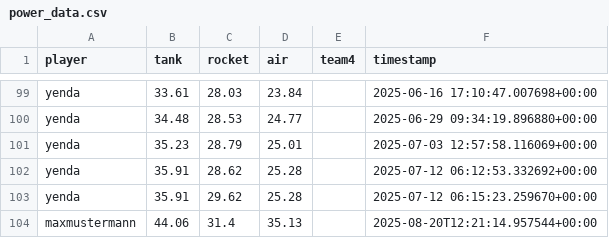
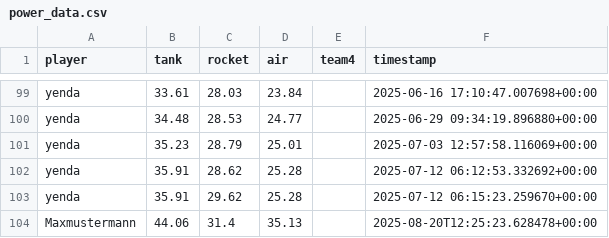
Before and after one commit to Stepanekmi/vs-data-store, a CSV file: data/power_data.csv, drawn as a sheet; only a part is shown, gaps mark what is left out.

Commit message:
powerenter: Maxmustermann

```diff
--- a/data/power_data.csv
+++ b/data/power_data.csv
@@ -103,2 +103,2 @@ yenda,35.91,28.62,25.28,,2025-07-12 06:12:53.332692+00:00
 yenda,35.91,29.62,25.28,,2025-07-12 06:15:23.259670+00:00
-maxmustermann,44.06,31.4,35.13,,2025-08-20T12:21:14.957544+00:00
+Maxmustermann,44.06,31.4,35.13,,2025-08-20T12:25:23.628478+00:00
```
